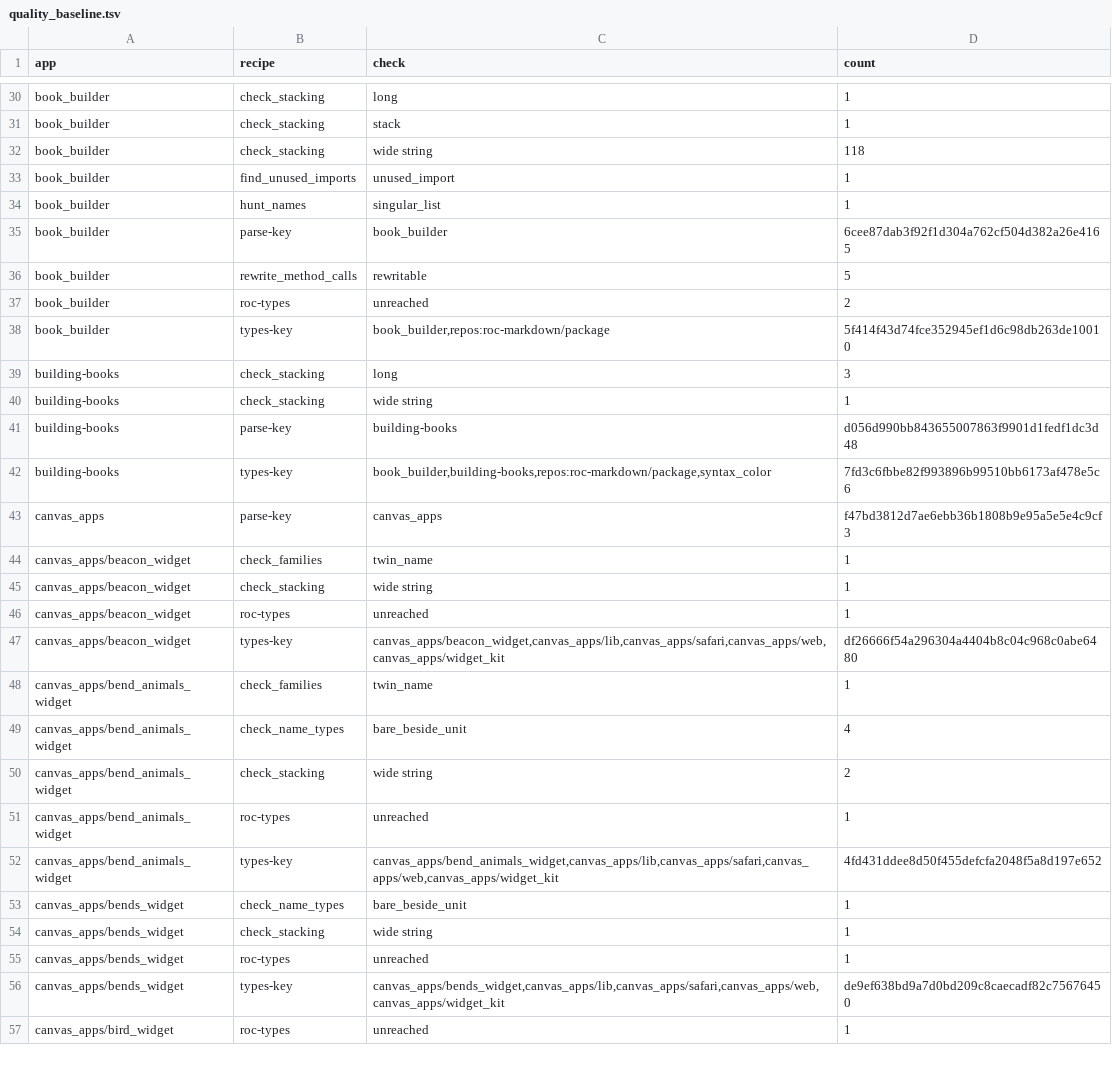
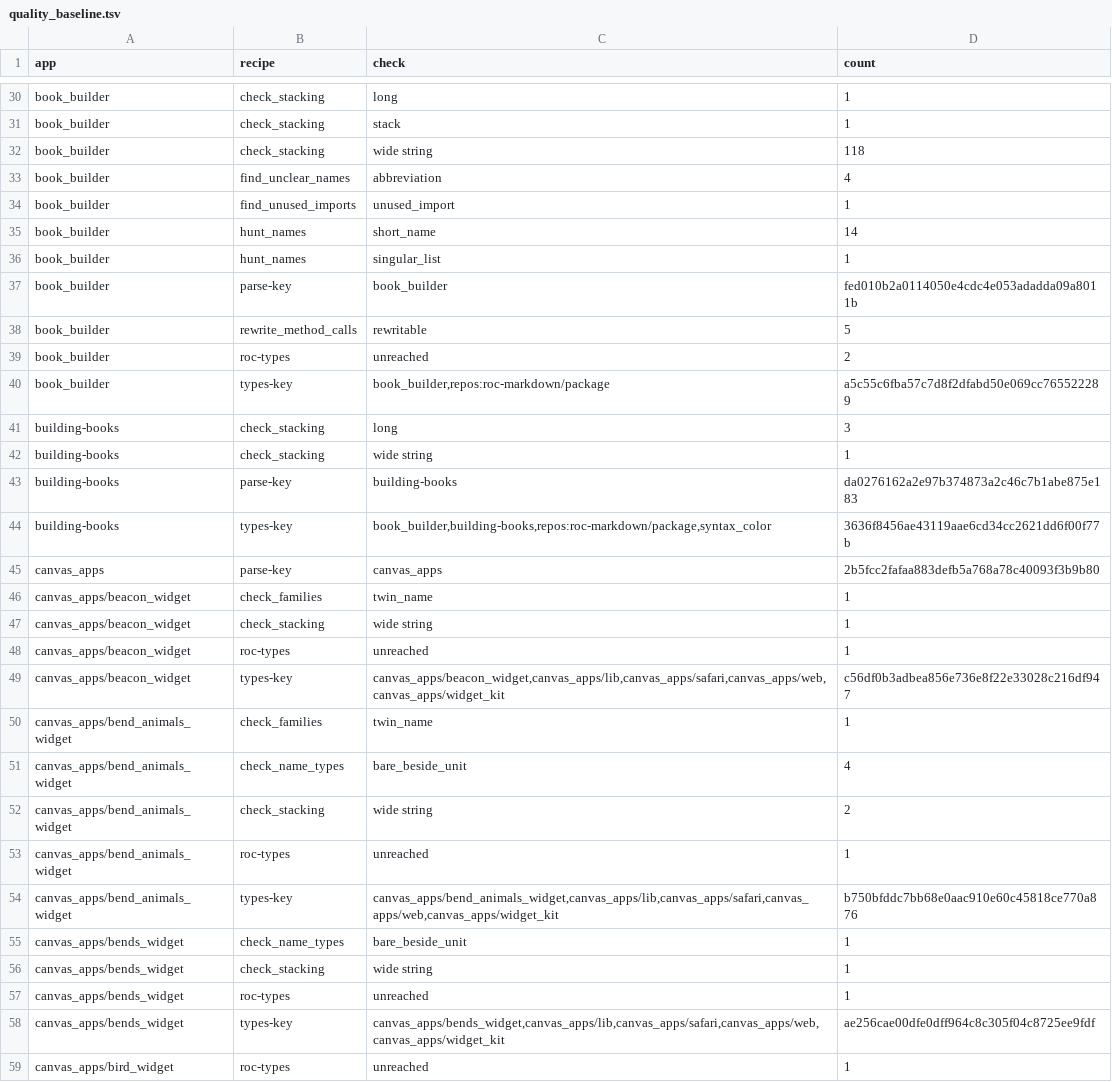
Before and after one commit to showell/roc-apps, a TSV file: tools/quality_baseline.tsv, drawn as a sheet; only a part is shown, gaps mark what is left out; the diff covers the shown part only.

```diff
--- a/tools/quality_baseline.tsv
+++ b/tools/quality_baseline.tsv
@@ -32,13 +32,15 @@ book_builder	check_stacking	stack	1
 book_builder	check_stacking	wide string	118
+book_builder	find_unclear_names	abbreviation	4
 book_builder	find_unused_imports	unused_import	1
+book_builder	hunt_names	short_name	14
 book_builder	hunt_names	singular_list	1
-book_builder	parse-key	book_builder	6cee87dab3f92f1d304a762cf504d382a26e4165
+book_builder	parse-key	book_builder	fed010b2a0114050e4cdc4e053adadda09a8011b
 book_builder	rewrite_method_calls	rewritable	5
 book_builder	roc-types	unreached	2
-book_builder	types-key	book_builder,repos:roc-markdown/package	5f414f43d74fce352945ef1d6c98db263de10010
+book_builder	types-key	book_builder,repos:roc-markdown/package	a5c55c6fba57c7d8f2dfabd50e069cc765522289
 building-books	check_stacking	long	3
 building-books	check_stacking	wide string	1
-building-books	parse-key	building-books	d056d990bb843655007863f9901d1fedf1dc3d48
-building-books	types-key	book_builder,building-books,repos:roc-markdown/package,syntax_color	7fd3c6fbbe82f993896b99510bb6173af478e5c6
-canvas_apps	parse-key	canvas_apps	f47bd3812d7ae6ebb36b1808b9e95a5e5e4c9cf3
+building-books	parse-key	building-books	da0276162a2e97b374873a2c46c7b1abe875e183
+building-books	types-key	book_builder,building-books,repos:roc-markdown/package,syntax_color	3636f8456ae43119aae6cd34cc2621dd6f00f77b
+canvas_apps	parse-key	canvas_apps	2b5fcc2fafaa883defb5a768a78c40093f3b9b80
 canvas_apps/beacon_widget	check_families	twin_name	1
@@ -46,3 +48,3 @@ canvas_apps/beacon_widget	check_stacking	wide string	1
 canvas_apps/beacon_widget	roc-types	unreached	1
-canvas_apps/beacon_widget	types-key	canvas_apps/beacon_widget,canvas_apps/lib,canvas_apps/safari,canvas_apps/web,canvas_apps/widget_kit	df26666f54a296304a4404b8c04c968c0abe6480
+canvas_apps/beacon_widget	types-key	canvas_apps/beacon_widget,canvas_apps/lib,canvas_apps/safari,canvas_apps/web,canvas_apps/widget_kit	c56df0b3adbea856e736e8f22e33028c216df947
 canvas_apps/bend_animals_widget	check_families	twin_name	1
@@ -51,3 +53,3 @@ canvas_apps/bend_animals_widget	check_stacking	wide string	2
 canvas_apps/bend_animals_widget	roc-types	unreached	1
-canvas_apps/bend_animals_widget	types-key	canvas_apps/bend_animals_widget,canvas_apps/lib,canvas_apps/safari,canvas_apps/web,canvas_apps/widget_kit	4fd431ddee8d50f455defcfa2048f5a8d197e652
+canvas_apps/bend_animals_widget	types-key	canvas_apps/bend_animals_widget,canvas_apps/lib,canvas_apps/safari,canvas_apps/web,canvas_apps/widget_kit	b750bfddc7bb68e0aac910e60c45818ce770a876
 canvas_apps/bends_widget	check_name_types	bare_beside_unit	1
@@ -55,3 +57,3 @@ canvas_apps/bends_widget	check_stacking	wide string	1
 canvas_apps/bends_widget	roc-types	unreached	1
-canvas_apps/bends_widget	types-key	canvas_apps/bends_widget,canvas_apps/lib,canvas_apps/safari,canvas_apps/web,canvas_apps/widget_kit	de9ef638bd9a7d0bd209c8caecadf82c75676450
+canvas_apps/bends_widget	types-key	canvas_apps/bends_widget,canvas_apps/lib,canvas_apps/safari,canvas_apps/web,canvas_apps/widget_kit	ae256cae00dfe0dff964c8c305f04c8725ee9fdf
 canvas_apps/bird_widget	roc-types	unreached	1
```
Also changed, not shown: 19 added rows, 1 moved row and 52 edited cells elsewhere in this file.
